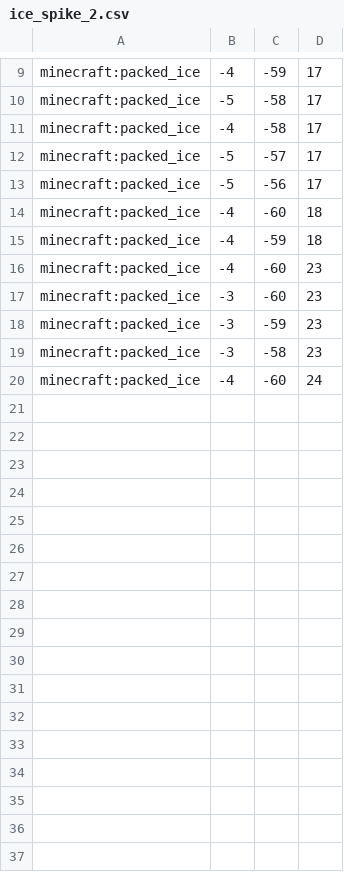
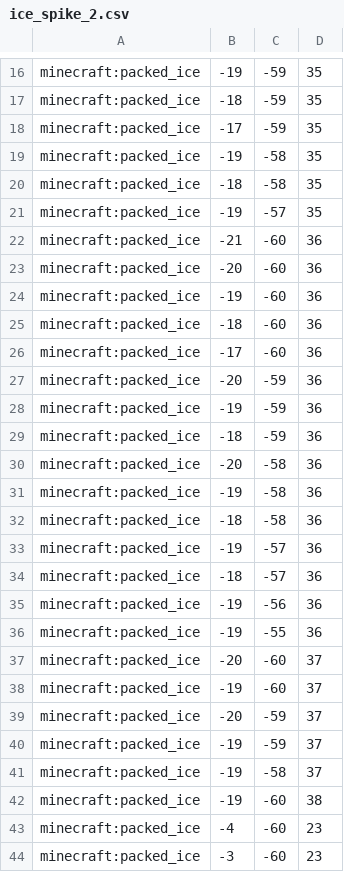
Before and after one commit to TheOnlyPuggo/VoxelGeneration, a CSV file: public/model_data/ice_spike_2.csv, drawn as a sheet; only a part is shown, gaps mark what is left out; the shorter side is filled out with more unchanged rows; addresses are those after the commit; the diff covers the shown part only; the diff names each change by its address in the sheet, - before the commit and + after, or states it on an @@ line.

```diff
--- a/public/model_data/ice_spike_2.csv
+++ b/public/model_data/ice_spike_2.csv
-B16: -4
+B16: -19
-D16: 17
+D16: 35
+row 17: minecraft:packed_ice | -18 | -59 | 35
+row 18: minecraft:packed_ice | -17 | -59 | 35
-B19: -5
+B19: -19
-D19:D21: 17
+D19:D21: 35
-B20: -4
+B20: -18
-B21: -5
+B21: -19
+row 22: minecraft:packed_ice | -21 | -60 | 36
+row 23: minecraft:packed_ice | -20 | -60 | 36
+row 24: minecraft:packed_ice | -19 | -60 | 36
+row 25: minecraft:packed_ice | -18 | -60 | 36
+row 26: minecraft:packed_ice | -17 | -60 | 36
+row 27: minecraft:packed_ice | -20 | -59 | 36
+row 28: minecraft:packed_ice | -19 | -59 | 36
+row 29: minecraft:packed_ice | -18 | -59 | 36
+row 30: minecraft:packed_ice | -20 | -58 | 36
+row 31: minecraft:packed_ice | -19 | -58 | 36
+row 32: minecraft:packed_ice | -18 | -58 | 36
+row 33: minecraft:packed_ice | -19 | -57 | 36
+row 34: minecraft:packed_ice | -18 | -57 | 36
-B35: -5
+B35: -19
-D35: 17
+D35: 36
+row 36: minecraft:packed_ice | -19 | -55 | 36
-B37: -4
+B37: -20
-D37: 18
+D37: 37
+row 38: minecraft:packed_ice | -19 | -60 | 37
-B39: -4
+B39: -20
-D39: 18
+D39: 37
+row 40: minecraft:packed_ice | -19 | -59 | 37
+row 41: minecraft:packed_ice | -19 | -58 | 37
+row 42: minecraft:packed_ice | -19 | -60 | 38
```
Also changed, not shown: 8 added rows, 1 removed row and 14 edited cells elsewhere in this file, public/model_data/ice_spike_1.csv, public/model_data/ice_spike_3.csv, 2 other files.
